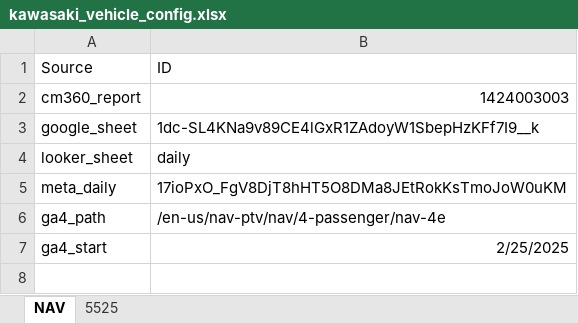
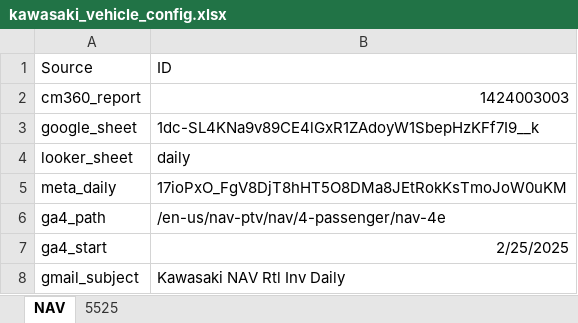
Before and after one commit to taylorgrant/kawasaki_cm360, an Excel workbook: data/kawasaki_vehicle_config.xlsx, sheet NAV, drawn as a sheet; values as stored, in another font and other column widths than the file's, no borders; the diff names each change by its address in the sheet, - before the commit and + after, or states it on an @@ line.

Commit message:
adding email subject

```diff
--- a/data/kawasaki_vehicle_config.xlsx (sheet NAV)
+++ b/data/kawasaki_vehicle_config.xlsx (sheet NAV)
+row 8: gmail_subject | Kawasaki NAV Rtl Inv Daily
```
Also changed, not shown: sheet 5525, 1 other file.
